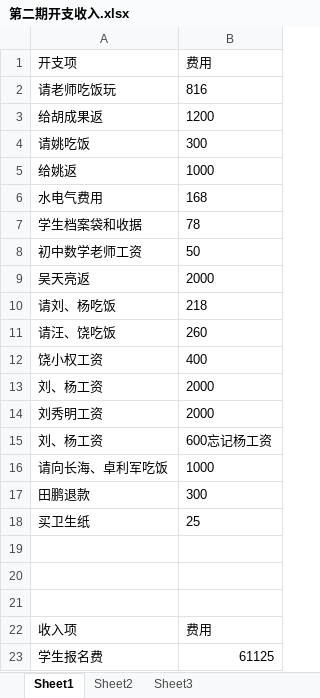
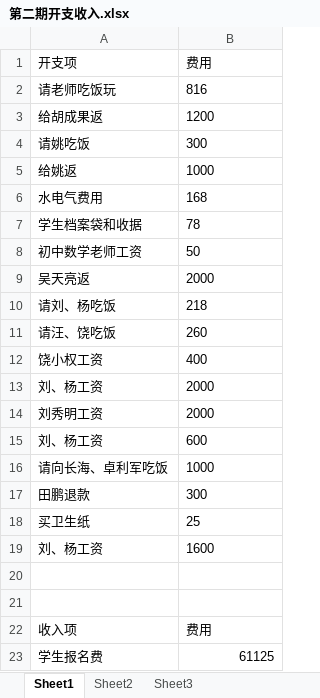
Before and after one commit to SolidFighter/edu_doc, an Excel workbook: 第二期开支收入.xlsx, sheet Sheet1, drawn as a sheet; values as stored, in another font and other column widths than the file's, no borders; the diff names each change by its address in the sheet, - before the commit and + after, or states it on an @@ line.

Commit message:
华晨培训

```diff
--- a/第二期开支收入.xlsx (sheet Sheet1)
+++ b/第二期开支收入.xlsx (sheet Sheet1)
-B15 (费用): 600忘记杨工资
+B15 (费用): 600
-row 19: (empty)
+row 19: 刘、杨工资 | 1600
```
